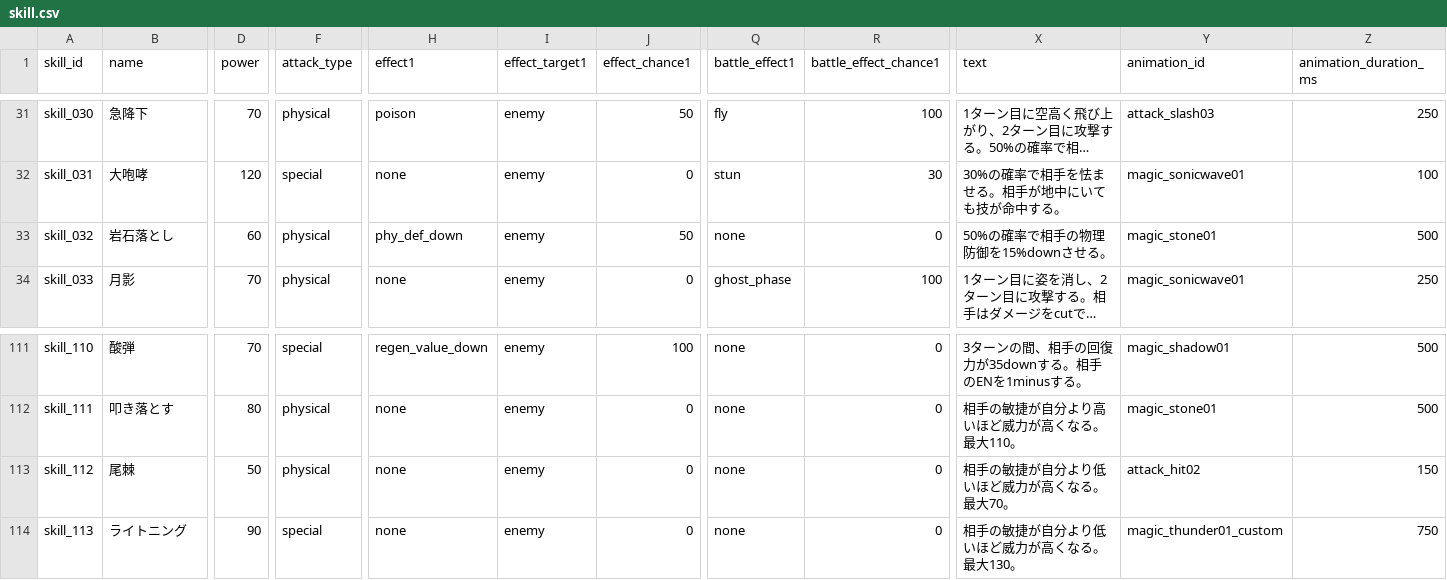
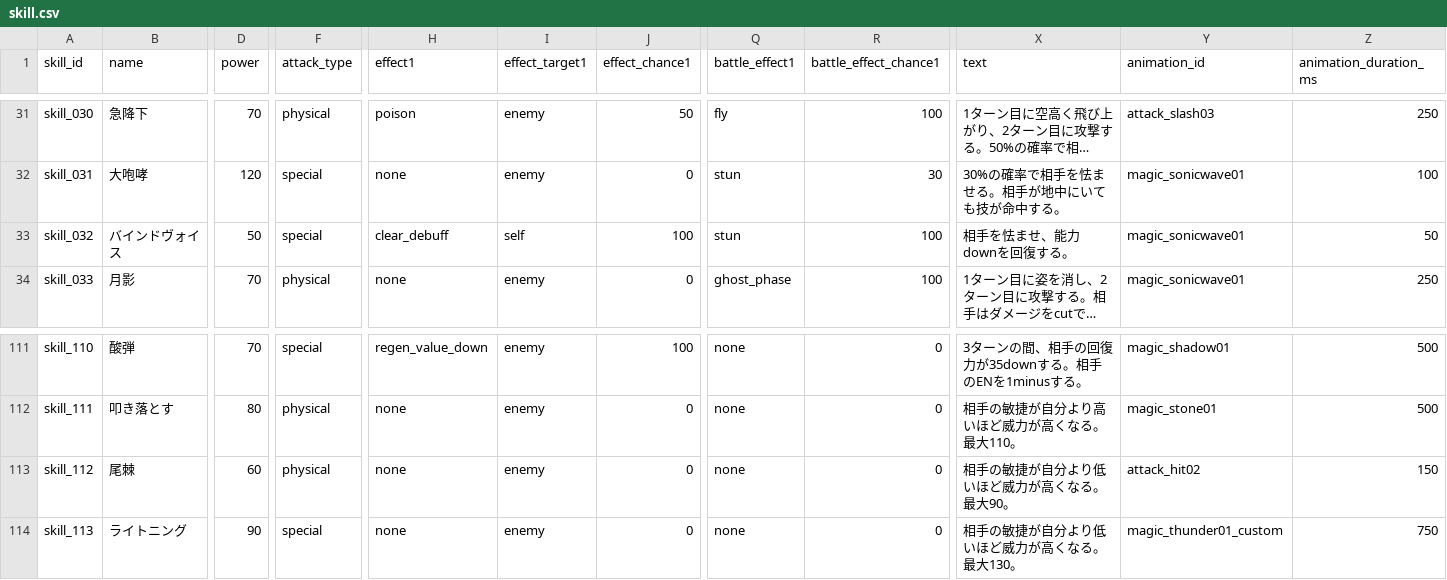
Before and after one commit to b16e17f18/MHB, a CSV file: data/skill.csv, drawn as a sheet; only a part is shown, gaps mark what is left out; long unchanged cells end in …; the diff covers the shown part only; the diff names each change by its address in the sheet, - before the commit and + after, or states it on an @@ line.

```diff
--- a/data/skill.csv
+++ b/data/skill.csv
-B33 (name): 岩石落とし
+B33 (name): バインドヴォイス
-D33 (power): 60
+D33 (power): 50
-F33 (attack_type): physical
+F33 (attack_type): special
-H33 (effect1): phy_def_down
+H33 (effect1): clear_debuff
-I33 (effect_target1): enemy
+I33 (effect_target1): self
-J33 (effect_chance1): 50
+J33 (effect_chance1): 100
-Q33 (battle_effect1): none
+Q33 (battle_effect1): stun
-R33 (battle_effect_chance1): 0
+R33 (battle_effect_chance1): 100
-X33 (text): 50%の確率で相手の物理防御を15%downさせる。
+X33 (text): 相手を怯ませ、能力downを回復する。
-Y33 (animation_id): magic_stone01
+Y33 (animation_id): magic_sonicwave01
-Z33 (animation_duration_ms): 500
+Z33 (animation_duration_ms): 50
-D113 (power): 50
+D113 (power): 60
-X113 (text): 相手の敏捷が自分より低いほど威力が高くなる。最大70。
+X113 (text): 相手の敏捷が自分より低いほど威力が高くなる。最大90。
```
Also changed, not shown: 2 edited cells elsewhere in this file, data/character.csv, data/effect.csv, 2 other files.
